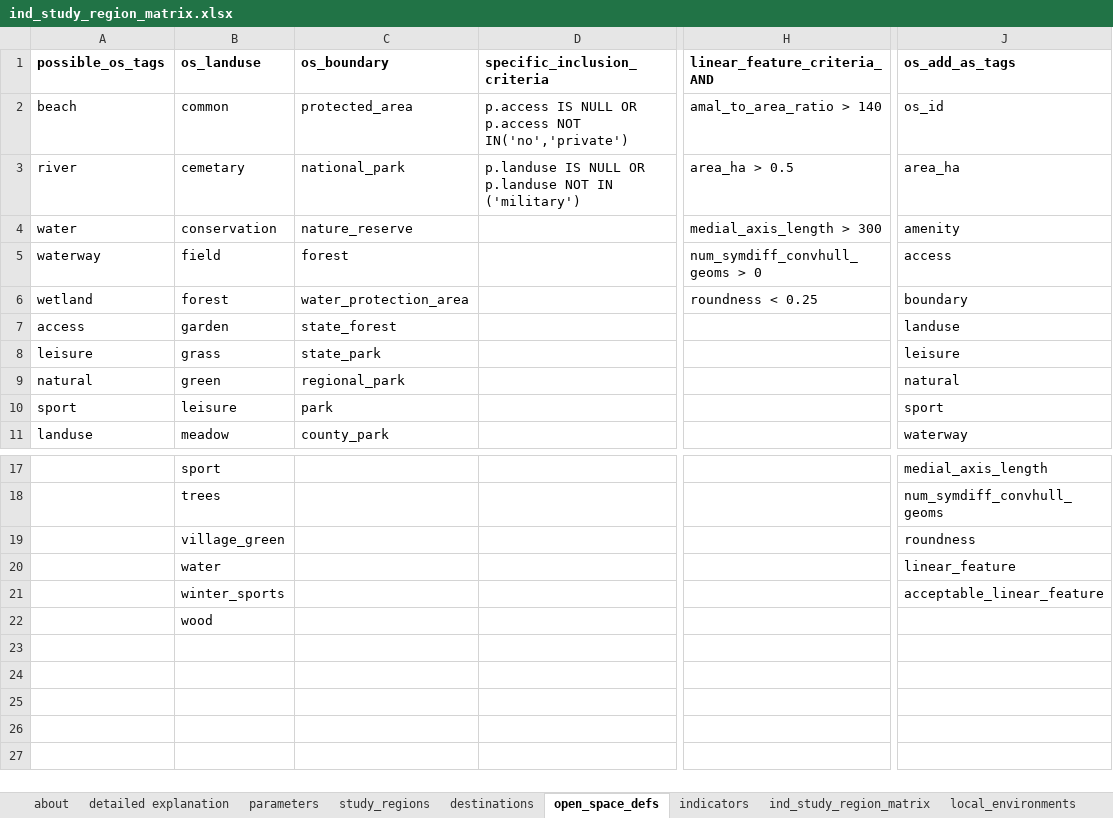
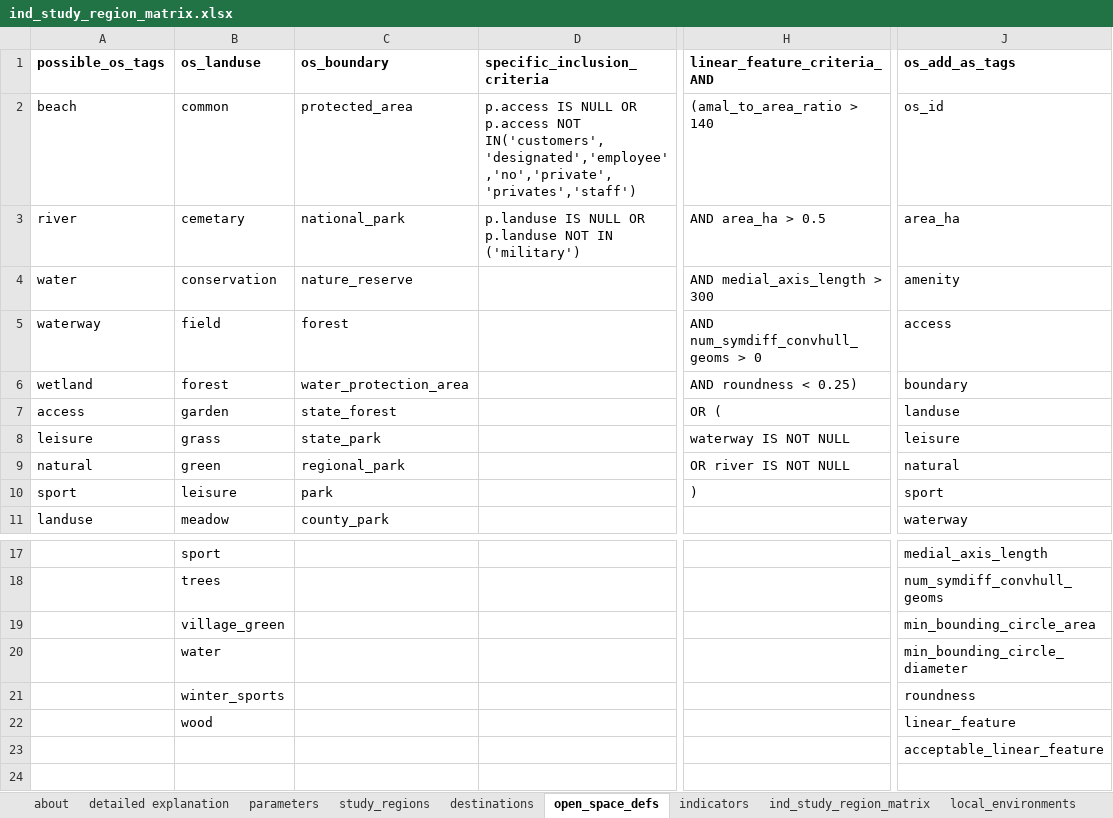
Before and after one commit to healthy-liveable-cities/australian-national-liveability-study, an Excel workbook: ind_study_region_matrix.xlsx, sheet open_space_defs, drawn as a sheet; only a part is shown, gaps mark what is left out; the shorter side is filled out with more unchanged rows; values as stored, in another font and other column widths than the file's, no borders; the diff names each change by its address in the sheet, - before the commit and + after, or states it on an @@ line.

```diff
--- a/ind_study_region_matrix.xlsx (sheet open_space_defs)
+++ b/ind_study_region_matrix.xlsx (sheet open_space_defs)
-D2: …p.access NOT IN('no','private')
+D2: …p.access NOT IN('customers','designated','employee','no','private','privates','staff')
-H2: amal_to_area_ratio > 140
+H2: (amal_to_area_ratio > 140
-H3: area_ha > 0.5
+H3: AND area_ha > 0.5
-H4: medial_axis_length > 300
+H4: AND medial_axis_length > 300
-H5: num_symdiff_convhull_geoms > 0
+H5: AND num_symdiff_convhull_geoms > 0
-H6: roundness < 0.25
+H6: AND roundness < 0.25)
-H7: (empty)
+H7: OR (
-H8: (empty)
+H8: waterway IS NOT NULL
-H9: (empty)
+H9: OR river IS NOT NULL
-H10: (empty)
+H10: )
-J19: roundness
+J19: min_bounding_circle_area
-J20: linear_feature
+J20: min_bounding_circle_diameter
-J21: acceptable_linear_feature
+J21: roundness
-J22: (empty)
+J22: linear_feature
-J23: (empty)
+J23: acceptable_linear_feature
```
Also changed, not shown: 3 other files.
